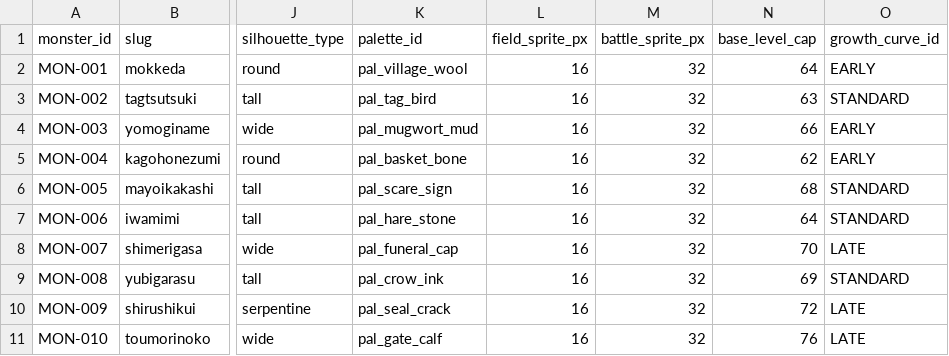
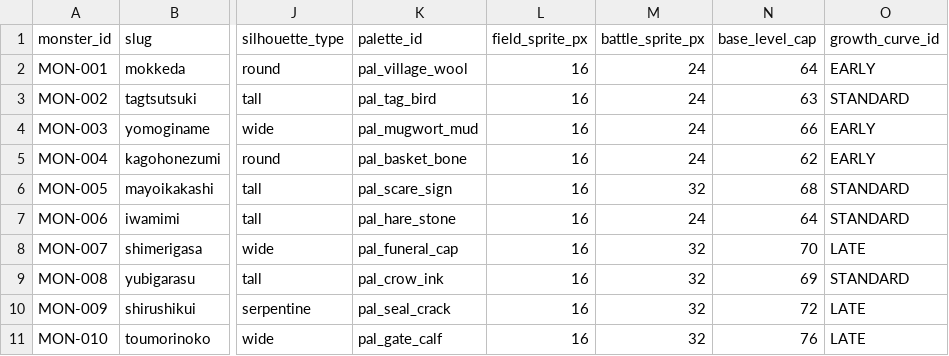
Before and after one commit to UncleNon/retro, a CSV file: data/csv/monster_master.csv, drawn as a sheet; only a part is shown, gaps mark what is left out; the diff names each change by its address in the sheet, - before the commit and + after, or states it on an @@ line.

```diff
--- a/data/csv/monster_master.csv
+++ b/data/csv/monster_master.csv
-M2:M5 (battle_sprite_px): 32
+M2:M5 (battle_sprite_px): 24
-M7 (battle_sprite_px): 32
+M7 (battle_sprite_px): 24
```
Also changed, not shown: data/csv/world_master.csv, 41 other files.
